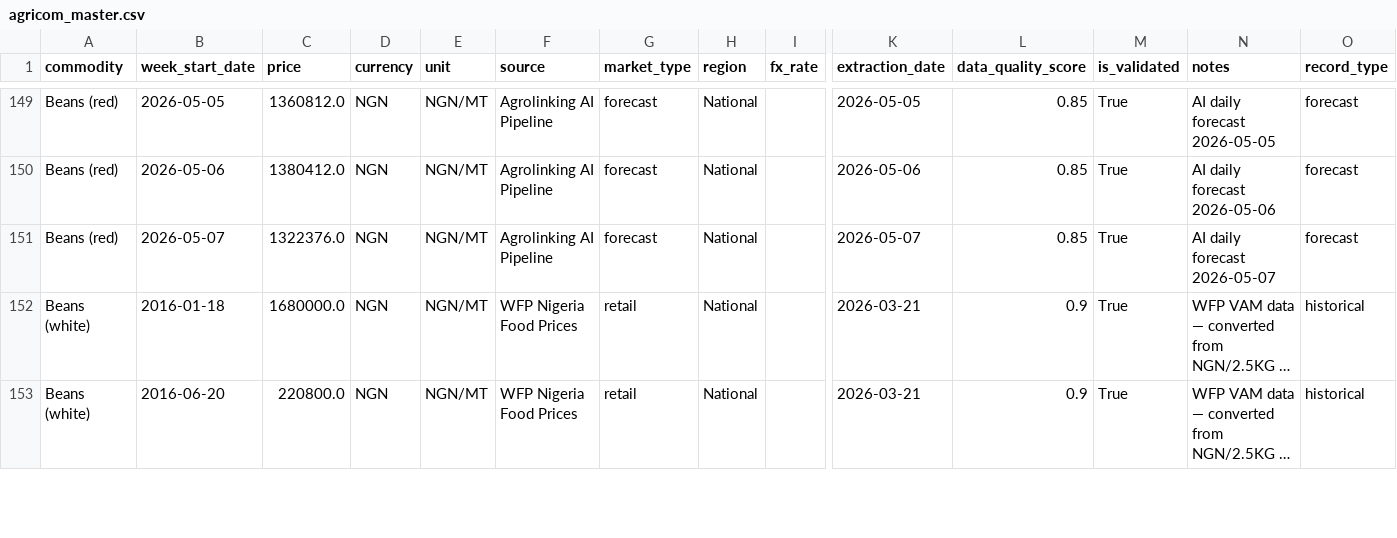
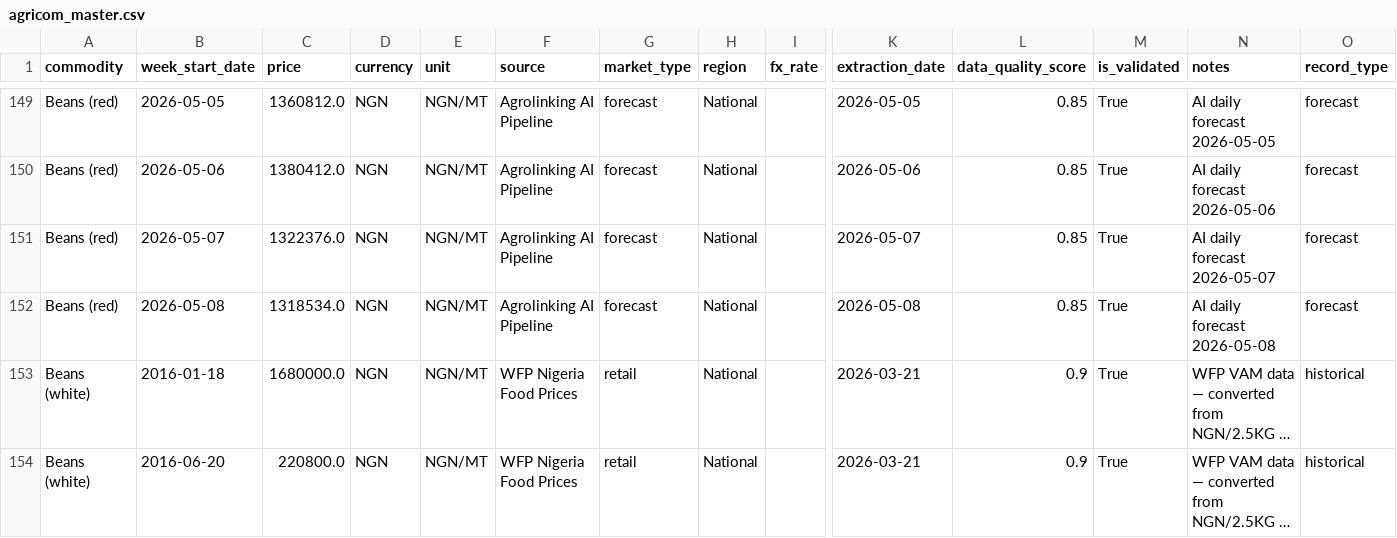
Before and after one commit to Agrolinking-Solutions/Agrolinking-Prediction-Model, a CSV file: agrolinking-forecast/data/processed/agricom_master.csv, drawn as a sheet; only a part is shown, gaps mark what is left out; long unchanged cells end in …; rows hold the shown columns only; the diff covers the shown part only; the diff names each change by its address in the sheet, - before the commit and + after, or states it on an @@ line.

Commit message:
data: forecast update 2026-05-08

```diff
--- a/agrolinking-forecast/data/processed/agricom_master.csv
+++ b/agrolinking-forecast/data/processed/agricom_master.csv
+row 152: Beans (red) | 2026-05-08 | 1318534.0 | NGN | NGN/MT | Agrolinking AI Pipeline | forecast | National |  | 2026-05-08 | 0.85 | True | AI daily forecast 2026-05-08 | forecast
```
Also changed, not shown: 10 added rows elsewhere in this file, 1 other file.
